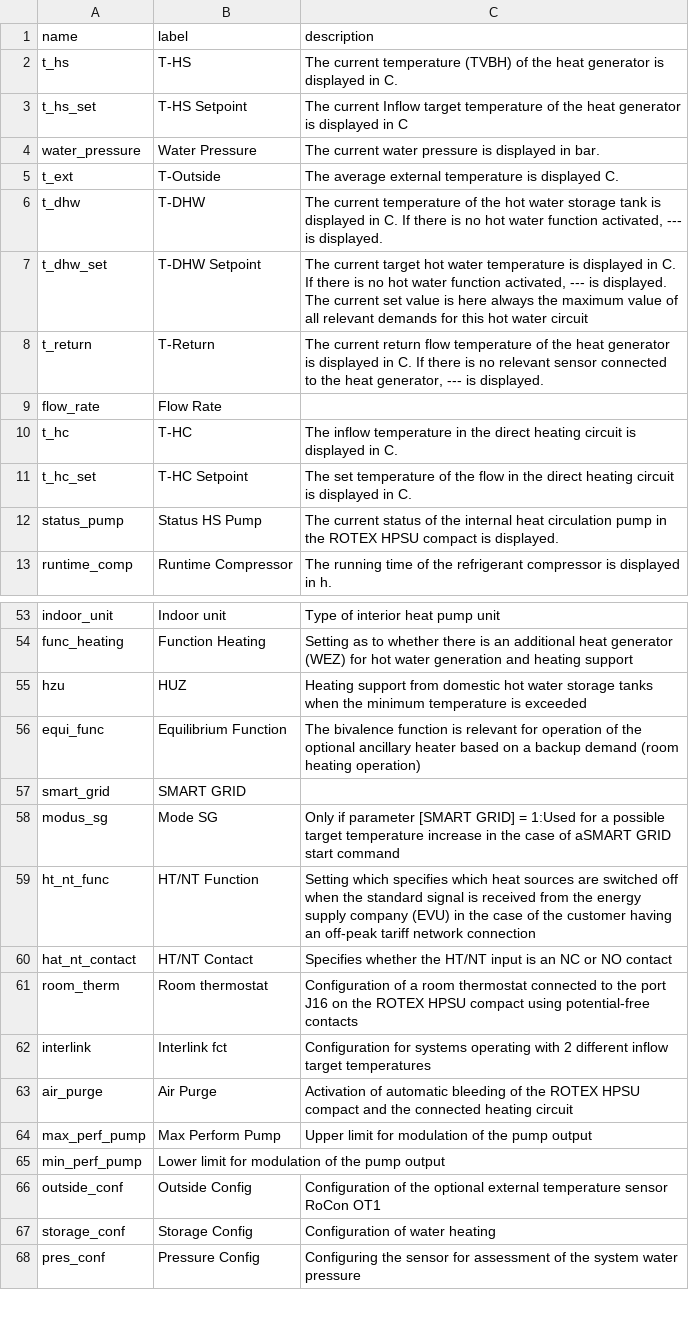
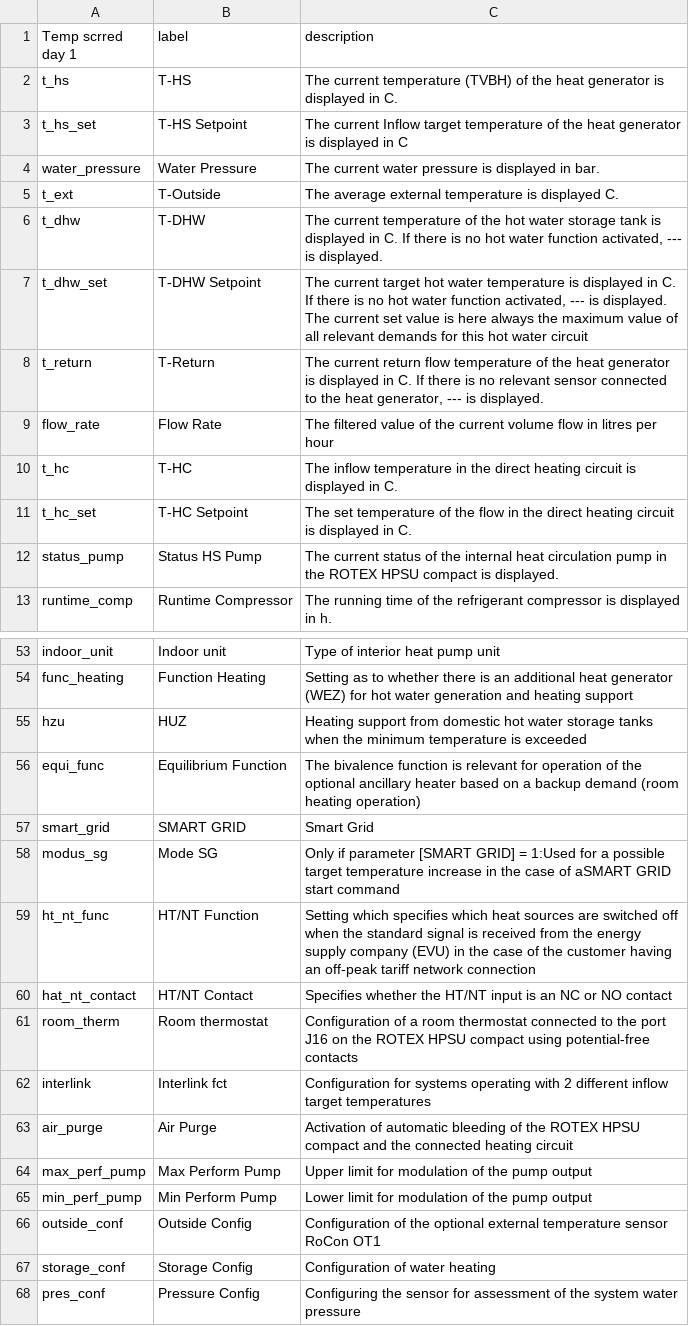
Before and after one commit to zanac/pyHPSU, a CSV file: etc/pyHPSU/commands_hpsu_EN.csv, drawn as a sheet; only a part is shown, gaps mark what is left out; the diff covers the shown part only.

```diff
--- a/etc/pyHPSU/commands_hpsu_EN.csv
+++ b/etc/pyHPSU/commands_hpsu_EN.csv
@@ -1,2 +1,2 @@
-name;label;description
+Temp scrred day 1;label;description
 t_hs;T-HS;The current temperature (TVBH) of the heat generator is displayed in C.
@@ -8,3 +8,3 @@ t_dhw_set;T-DHW Setpoint;The current target hot water temperature is displayed i
 t_return;T-Return;The current return flow temperature of the heat generator is displayed in C. If there is no relevant sensor connected to the heat generator, --- is displayed.
-flow_rate;Flow Rate;
+flow_rate;Flow Rate;The filtered value of the current volume flow in litres per hour
 t_hc;T-HC;The inflow temperature in the direct heating circuit is displayed in C.
@@ -56,3 +56,3 @@ hzu;HUZ;Heating support from domestic hot water storage tanks when the minimum t
 equi_func;Equilibrium Function;The bivalence function is relevant for operation of the optional ancillary heater based on a backup demand (room heating operation)
-smart_grid;SMART GRID;
+smart_grid;SMART GRID;Smart Grid
 modus_sg;Mode SG;Only if parameter [SMART GRID] = 1:Used for a possible target temperature increase in the case of aSMART GRID start command
@@ -64,3 +64,3 @@ air_purge;Air Purge;Activation of automatic bleeding of the ROTEX HPSU compact a
 max_perf_pump;Max Perform Pump;Upper limit for modulation of the pump output
-min_perf_pump;Lower limit for modulation of the pump output
+min_perf_pump;Min Perform Pump;Lower limit for modulation of the pump output
 outside_conf;Outside Config;Configuration of the optional external temperature sensor RoCon OT1
```
Also changed, not shown: 1 removed row and 70 edited cells elsewhere in this file, etc/pyHPSU/commands_hpsu_DE.csv, 6 other files.
